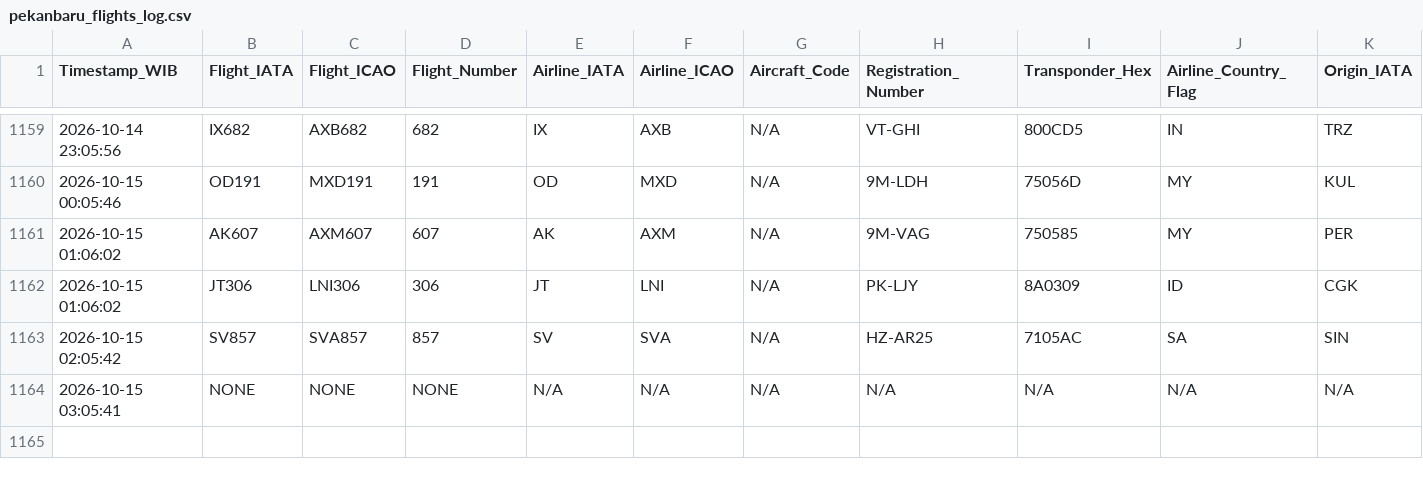
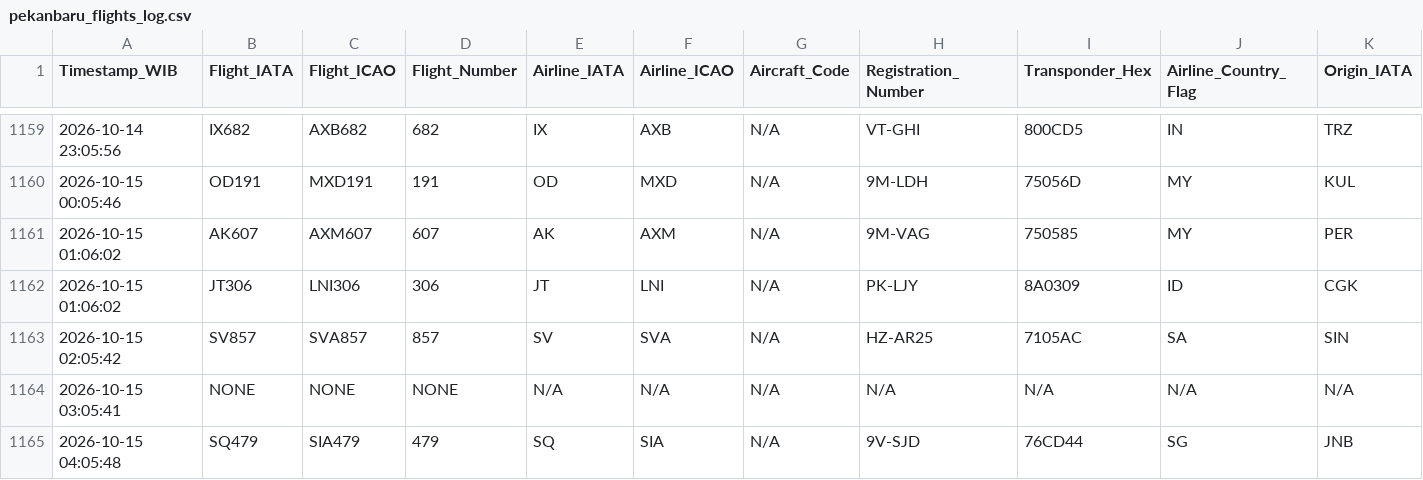
Before and after one commit to metta-kusuma/pekanbaru-air-quality, a CSV file: pekanbaru_flights_log.csv, drawn as a sheet; only a part is shown, gaps mark what is left out; rows hold the shown columns only; the diff names each change by its address in the sheet, - before the commit and + after, or states it on an @@ line.

```diff
--- a/pekanbaru_flights_log.csv
+++ b/pekanbaru_flights_log.csv
+row 1165: 2026-10-15 04:05:48 | SQ479 | SIA479 | 479 | SQ | SIA | N/A | 9V-SJD | 76CD44 | SG | JNB
```
Also changed, not shown: pekanbaru_air_quality_log.csv, pekanbaru_weather_log.csv.
